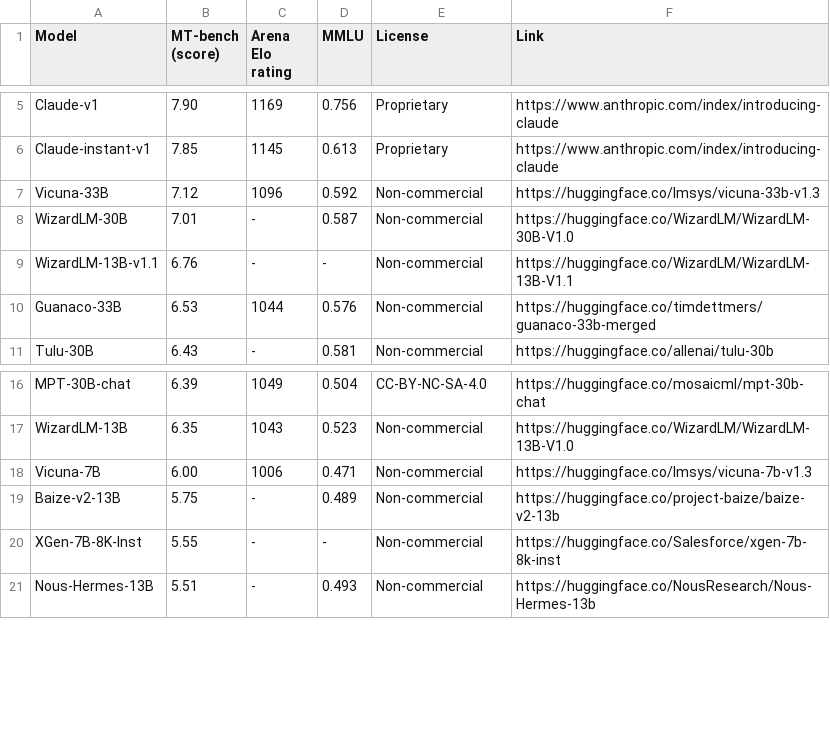
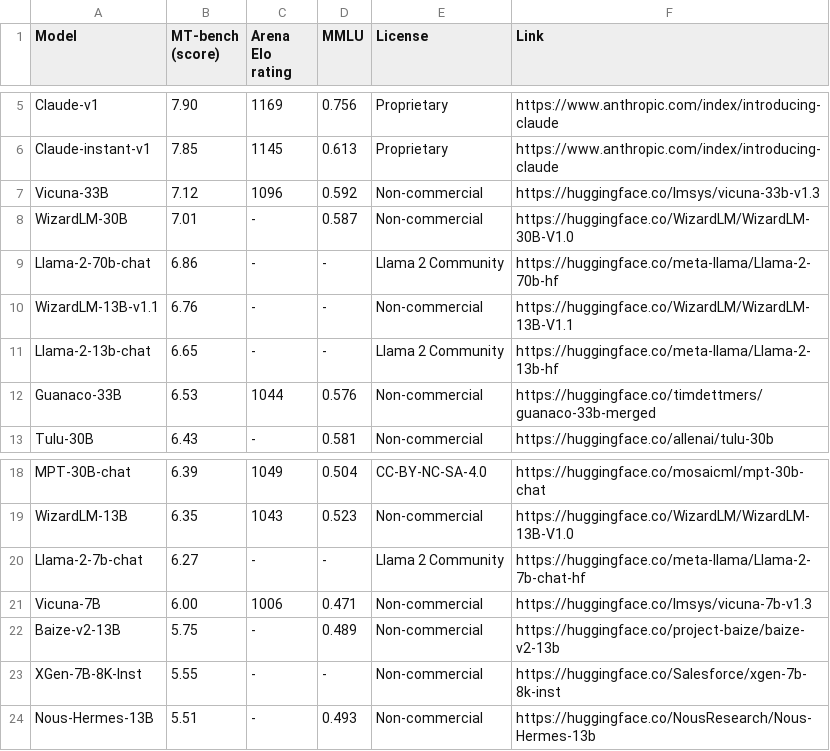
Before and after one commit to utterstep/chatbot-arena-leaderbord-vis, a CSV file: leaderboard_table_20230717.csv, drawn as a sheet; only a part is shown, gaps mark what is left out.

Commit message:
Upload leaderboard_table_20230717.csv

```diff
--- a/leaderboard_table_20230717.csv
+++ b/leaderboard_table_20230717.csv
@@ -8,3 +8,5 @@ Vicuna-33B,7.12,1096,0.592,Non-commercial,https://huggingface.co/lmsys/vicuna-33
 WizardLM-30B,7.01,-,0.587,Non-commercial,https://huggingface.co/WizardLM/WizardLM-30B-V1.0
+Llama-2-70b-chat,6.86,-,-,Llama 2 Community,https://huggingface.co/meta-llama/Llama-2-70b-hf
 WizardLM-13B-v1.1,6.76,-,-,Non-commercial,https://huggingface.co/WizardLM/WizardLM-13B-V1.1
+Llama-2-13b-chat,6.65,-,-,Llama 2 Community,https://huggingface.co/meta-llama/Llama-2-13b-hf
 Guanaco-33B,6.53,1044,0.576,Non-commercial,https://huggingface.co/timdettmers/guanaco-33b-merged
@@ -17,2 +19,3 @@ MPT-30B-chat,6.39,1049,0.504,CC-BY-NC-SA-4.0,https://huggingface.co/mosaicml/mpt
 WizardLM-13B,6.35,1043,0.523,Non-commercial,https://huggingface.co/WizardLM/WizardLM-13B-V1.0
+Llama-2-7b-chat,6.27,-,-,Llama 2 Community,https://huggingface.co/meta-llama/Llama-2-7b-chat-hf
 Vicuna-7B,6.00,1006,0.471,Non-commercial,https://huggingface.co/lmsys/vicuna-7b-v1.3
```
